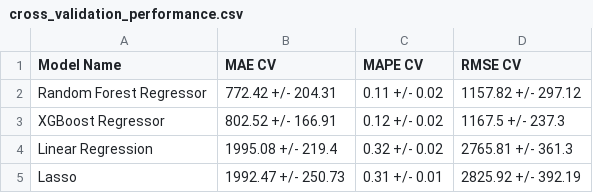
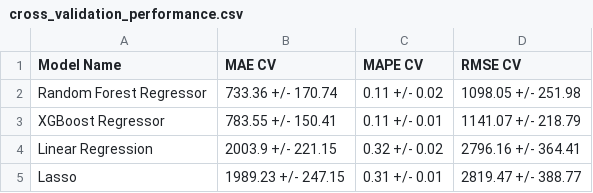
Before and after one commit to douglascpsouza/store_sales_prediction, a CSV file: ml_models_performances/cross_validation_performance.csv, drawn as a sheet.

Commit message:
ml model improvements - using lower size model

```diff
--- a/ml_models_performances/cross_validation_performance.csv
+++ b/ml_models_performances/cross_validation_performance.csv
@@ -1,5 +1,5 @@
 Model Name,MAE CV,MAPE CV,RMSE CV
-Random Forest Regressor,772.42 +/- 204.31,0.11 +/- 0.02,1157.82 +/- 297.12
-XGBoost Regressor,802.52 +/- 166.91,0.12 +/- 0.02,1167.5 +/- 237.3
-Linear Regression,1995.08 +/- 219.4,0.32 +/- 0.02,2765.81 +/- 361.3
-Lasso,1992.47 +/- 250.73,0.31 +/- 0.01,2825.92 +/- 392.19
+Random Forest Regressor,733.36 +/- 170.74,0.11 +/- 0.02,1098.05 +/- 251.98
+XGBoost Regressor,783.55 +/- 150.41,0.11 +/- 0.01,1141.07 +/- 218.79
+Linear Regression,2003.9 +/- 221.15,0.32 +/- 0.02,2796.16 +/- 364.41
+Lasso,1989.23 +/- 247.15,0.31 +/- 0.01,2819.47 +/- 388.77
```
Also changed, not shown: ml_models_performances/single_performance.csv, 5 other files.
